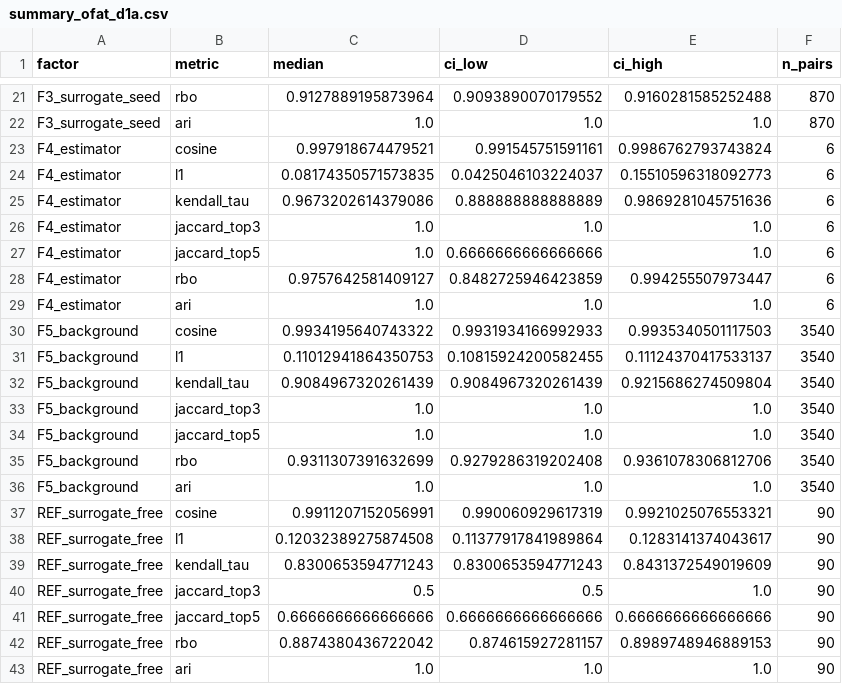
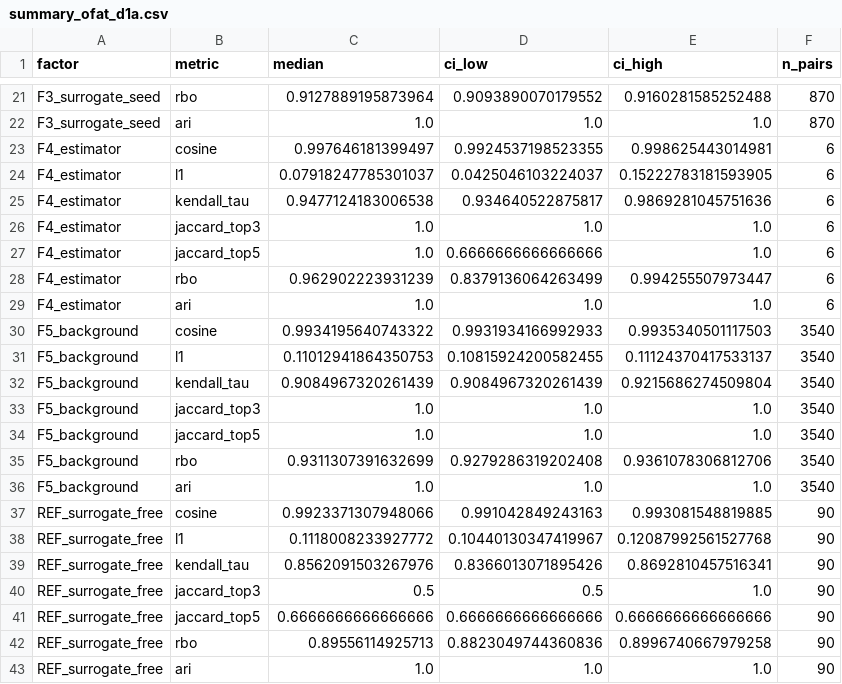
Before and after one commit to hilman-firdd/shap-cluster-explanation-stability, a CSV file: results/summary_ofat_d1a.csv, drawn as a sheet; only a part is shown, gaps mark what is left out.

```diff
--- a/results/summary_ofat_d1a.csv
+++ b/results/summary_ofat_d1a.csv
@@ -22,8 +22,8 @@ F3_surrogate_seed,rbo,0.9127889195873964,0.9093890070179552,0.9160281585252488,8
 F3_surrogate_seed,ari,1.0,1.0,1.0,870
-F4_estimator,cosine,0.997918674479521,0.991545751591161,0.9986762793743824,6
-F4_estimator,l1,0.08174350571573835,0.0425046103224037,0.15510596318092773,6
-F4_estimator,kendall_tau,0.9673202614379086,0.888888888888889,0.9869281045751636,6
+F4_estimator,cosine,0.997646181399497,0.9924537198523355,0.998625443014981,6
+F4_estimator,l1,0.07918247785301037,0.0425046103224037,0.15222783181593905,6
+F4_estimator,kendall_tau,0.9477124183006538,0.934640522875817,0.9869281045751636,6
 F4_estimator,jaccard_top3,1.0,1.0,1.0,6
 F4_estimator,jaccard_top5,1.0,0.6666666666666666,1.0,6
-F4_estimator,rbo,0.9757642581409127,0.8482725946423859,0.994255507973447,6
+F4_estimator,rbo,0.962902223931239,0.8379136064263499,0.994255507973447,6
 F4_estimator,ari,1.0,1.0,1.0,6
@@ -36,8 +36,8 @@ F5_background,rbo,0.9311307391632699,0.9279286319202408,0.9361078306812706,3540
 F5_background,ari,1.0,1.0,1.0,3540
-REF_surrogate_free,cosine,0.9911207152056991,0.990060929617319,0.9921025076553321,90
-REF_surrogate_free,l1,0.12032389275874508,0.11377917841989864,0.1283141374043617,90
-REF_surrogate_free,kendall_tau,0.8300653594771243,0.8300653594771243,0.8431372549019609,90
+REF_surrogate_free,cosine,0.9923371307948066,0.991042849243163,0.993081548819885,90
+REF_surrogate_free,l1,0.1118008233927772,0.10440130347419967,0.12087992561527768,90
+REF_surrogate_free,kendall_tau,0.8562091503267976,0.8366013071895426,0.8692810457516341,90
 REF_surrogate_free,jaccard_top3,0.5,0.5,1.0,90
 REF_surrogate_free,jaccard_top5,0.6666666666666666,0.6666666666666666,0.6666666666666666,90
-REF_surrogate_free,rbo,0.8874380436722042,0.874615927281157,0.8989748946889153,90
+REF_surrogate_free,rbo,0.89556114925713,0.8823049744360836,0.8996740667979258,90
 REF_surrogate_free,ari,1.0,1.0,1.0,90
```
Also changed, not shown: results/summary_ofat_d1b.csv, results/summary_ofat_wine.csv, 8 other files.
